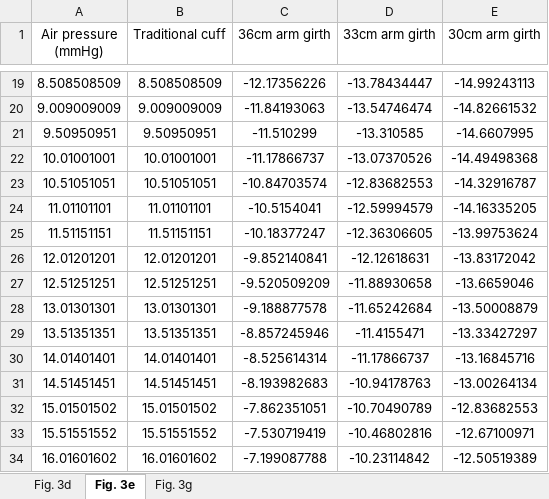
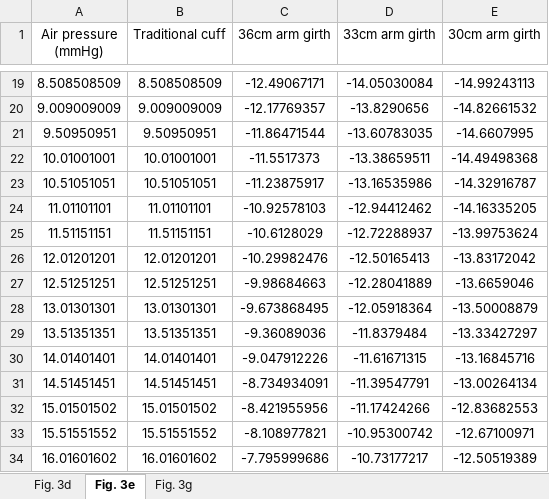
Before and after one commit to ZiangLi-NUS/FibreScope-BP, an Excel workbook: SourceData/Fig3.xlsx, sheet Fig. 3e, drawn as a sheet; only a part is shown, gaps mark what is left out; values as stored, in another font and other column widths than the file's, no borders; the diff covers the shown part only; the diff names each change by its address in the sheet, - before the commit and + after, or states it on an @@ line.

```diff
--- a/SourceData/Fig3.xlsx (sheet Fig. 3e)
+++ b/SourceData/Fig3.xlsx (sheet Fig. 3e)
-C19 (36cm arm girth): -12.17356226
+C19 (36cm arm girth): -12.49067171
-D19 (33cm arm girth): -13.78434447
+D19 (33cm arm girth): -14.05030084
-C20 (36cm arm girth): -11.84193063
+C20 (36cm arm girth): -12.17769357
-D20 (33cm arm girth): -13.54746474
+D20 (33cm arm girth): -13.8290656
-C21 (36cm arm girth): -11.510299
+C21 (36cm arm girth): -11.86471544
-D21 (33cm arm girth): -13.310585
+D21 (33cm arm girth): -13.60783035
-C22 (36cm arm girth): -11.17866737
+C22 (36cm arm girth): -11.5517373
-D22 (33cm arm girth): -13.07370526
+D22 (33cm arm girth): -13.38659511
-C23 (36cm arm girth): -10.84703574
+C23 (36cm arm girth): -11.23875917
-D23 (33cm arm girth): -12.83682553
+D23 (33cm arm girth): -13.16535986
-C24 (36cm arm girth): -10.5154041
+C24 (36cm arm girth): -10.92578103
-D24 (33cm arm girth): -12.59994579
+D24 (33cm arm girth): -12.94412462
-C25 (36cm arm girth): -10.18377247
+C25 (36cm arm girth): -10.6128029
-D25 (33cm arm girth): -12.36306605
+D25 (33cm arm girth): -12.72288937
-C26 (36cm arm girth): -9.852140841
+C26 (36cm arm girth): -10.29982476
-D26 (33cm arm girth): -12.12618631
+D26 (33cm arm girth): -12.50165413
-C27 (36cm arm girth): -9.520509209
+C27 (36cm arm girth): -9.98684663
-D27 (33cm arm girth): -11.88930658
+D27 (33cm arm girth): -12.28041889
-C28 (36cm arm girth): -9.188877578
+C28 (36cm arm girth): -9.673868495
-D28 (33cm arm girth): -11.65242684
+D28 (33cm arm girth): -12.05918364
-C29 (36cm arm girth): -8.857245946
+C29 (36cm arm girth): -9.36089036
-D29 (33cm arm girth): -11.4155471
+D29 (33cm arm girth): -11.8379484
-C30 (36cm arm girth): -8.525614314
+C30 (36cm arm girth): -9.047912226
-D30 (33cm arm girth): -11.17866737
+D30 (33cm arm girth): -11.61671315
-C31 (36cm arm girth): -8.193982683
+C31 (36cm arm girth): -8.734934091
-D31 (33cm arm girth): -10.94178763
+D31 (33cm arm girth): -11.39547791
-C32 (36cm arm girth): -7.862351051
+C32 (36cm arm girth): -8.421955956
-D32 (33cm arm girth): -10.70490789
+D32 (33cm arm girth): -11.17424266
-C33 (36cm arm girth): -7.530719419
+C33 (36cm arm girth): -8.108977821
-D33 (33cm arm girth): -10.46802816
+D33 (33cm arm girth): -10.95300742
-C34 (36cm arm girth): -7.199087788
+C34 (36cm arm girth): -7.795999686
-D34 (33cm arm girth): -10.23114842
+D34 (33cm arm girth): -10.73177217
```
Also changed, not shown: 1966 edited cells elsewhere in this sheet.
